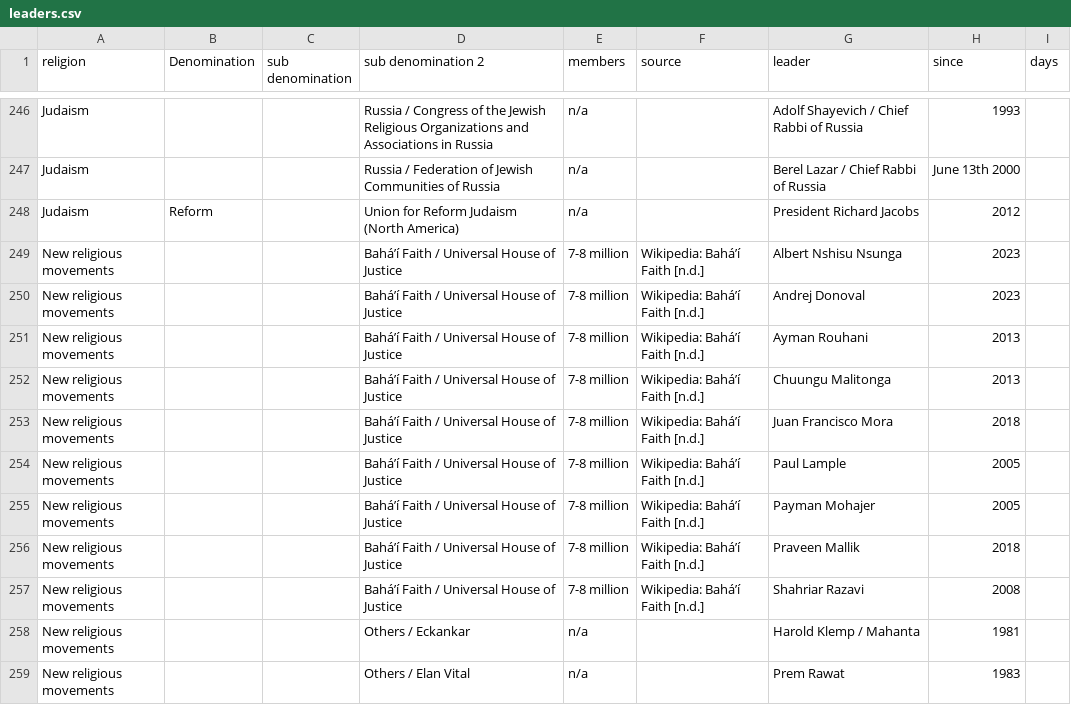
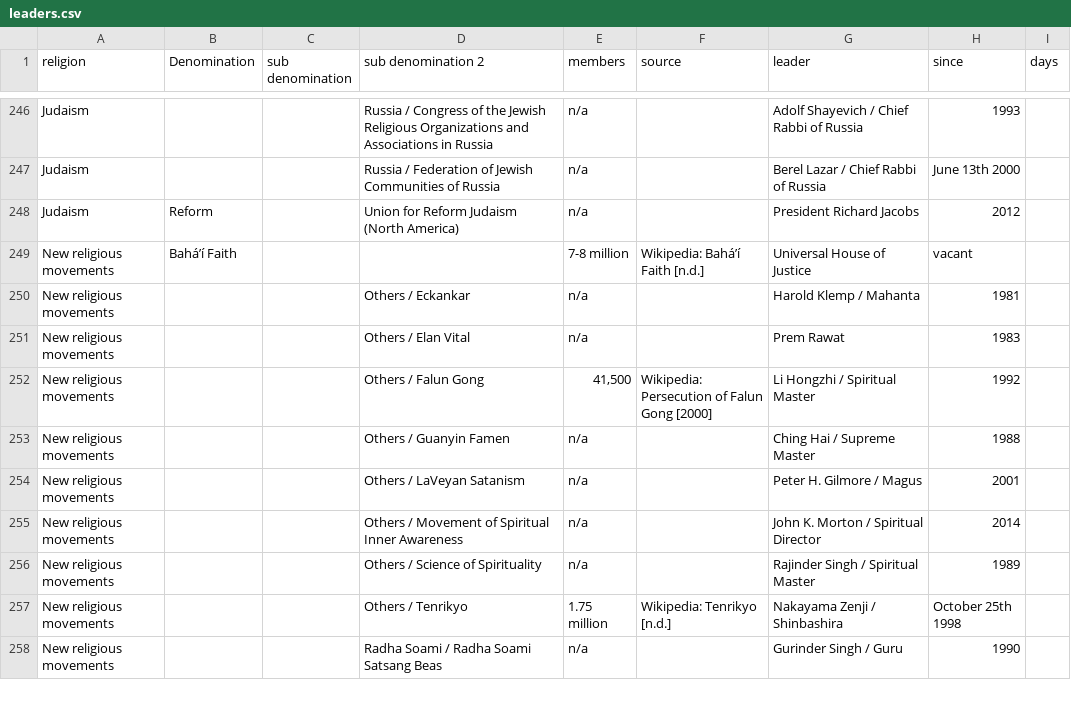
Before and after one commit to vimal7890/vimal, a CSV file: leaders.csv, drawn as a sheet; only a part is shown, gaps mark what is left out; the shorter side is filled out with more unchanged rows.

Commit message:
normalize Baha'i Faith row

```diff
--- a/leaders.csv
+++ b/leaders.csv
@@ -248,11 +248,3 @@ Judaism,,,Russia / Federation of Jewish Communities of Russia,n/a,,Berel Lazar /
 Judaism,Reform,,Union for Reform Judaism (North America),n/a,,President Richard Jacobs,2012,
-New religious movements,,,Baháʼí Faith / Universal House of Justice,7-8 million,Wikipedia: Baháʼí Faith [n.d.],Albert Nshisu Nsunga,2023,
-New religious movements,,,Baháʼí Faith / Universal House of Justice,7-8 million,Wikipedia: Baháʼí Faith [n.d.],Andrej Donoval,2023,
-New religious movements,,,Baháʼí Faith / Universal House of Justice,7-8 million,Wikipedia: Baháʼí Faith [n.d.],Ayman Rouhani,2013,
-New religious movements,,,Baháʼí Faith / Universal House of Justice,7-8 million,Wikipedia: Baháʼí Faith [n.d.],Chuungu Malitonga,2013,
-New religious movements,,,Baháʼí Faith / Universal House of Justice,7-8 million,Wikipedia: Baháʼí Faith [n.d.],Juan Francisco Mora,2018,
-New religious movements,,,Baháʼí Faith / Universal House of Justice,7-8 million,Wikipedia: Baháʼí Faith [n.d.],Paul Lample,2005,
-New religious movements,,,Baháʼí Faith / Universal House of Justice,7-8 million,Wikipedia: Baháʼí Faith [n.d.],Payman Mohajer,2005,
-New religious movements,,,Baháʼí Faith / Universal House of Justice,7-8 million,Wikipedia: Baháʼí Faith [n.d.],Praveen Mallik,2018,
-New religious movements,,,Baháʼí Faith / Universal House of Justice,7-8 million,Wikipedia: Baháʼí Faith [n.d.],Shahriar Razavi,2008,
+New religious movements,Baháʼí Faith,,,7-8 million,Wikipedia: Baháʼí Faith [n.d.],Universal House of Justice,vacant,
 New religious movements,,,Others / Eckankar,n/a,,Harold Klemp / Mahanta,1981,
```
